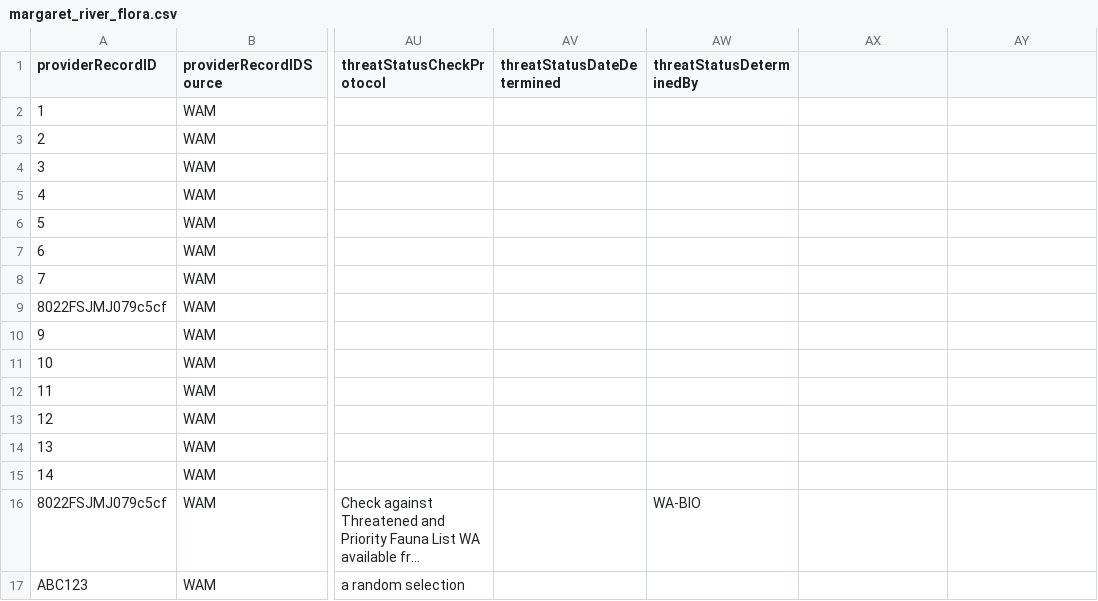
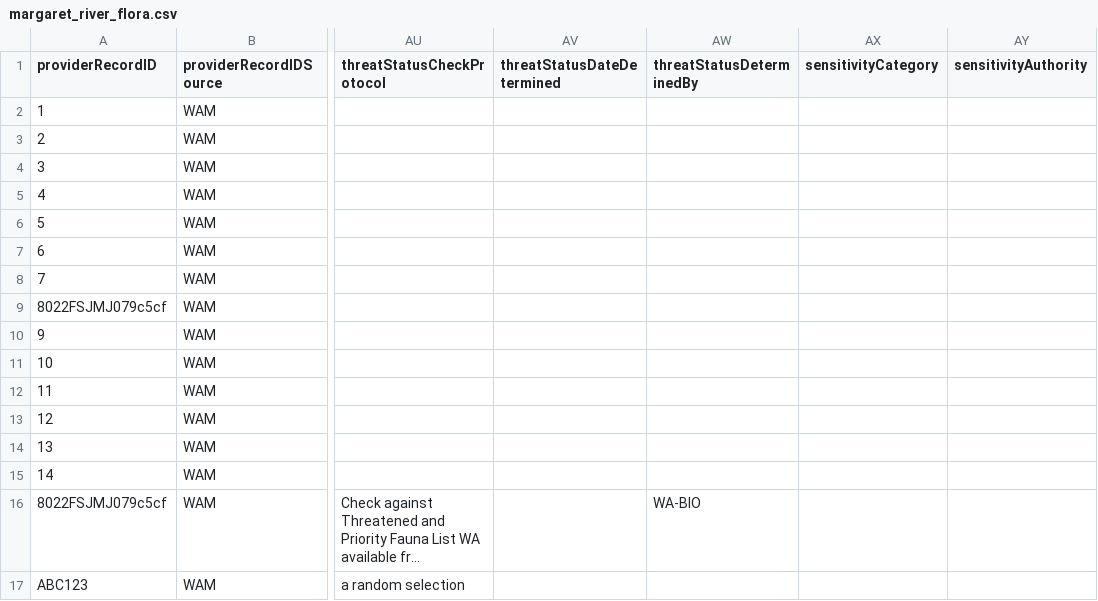
Before and after one commit to gaiaresources/abis-mapping, a CSV file: abis_mapping/templates/incidental_occurrence_data_v3/examples/margaret_river_flora/margaret_river_flora.csv, drawn as a sheet; only a part is shown, gaps mark what is left out; long unchanged cells end in …; the diff names each change by its address in the sheet, - before the commit and + after, or states it on an @@ line.

Commit message:
BDRSPS-788 Add new fields sensitivityCategory and sensitivityAuthority to the incidental v3 template

```diff
--- a/abis_mapping/templates/incidental_occurrence_data_v3/examples/margaret_river_flora/margaret_river_flora.csv
+++ b/abis_mapping/templates/incidental_occurrence_data_v3/examples/margaret_river_flora/margaret_river_flora.csv
-AX1: (empty)
+AX1: sensitivityCategory
-AY1: (empty)
+AY1: sensitivityAuthority
```
Also changed, not shown: abis_mapping/templates/incidental_occurrence_data_v3/incidental_occurrence_data.csv, 2 other files.
